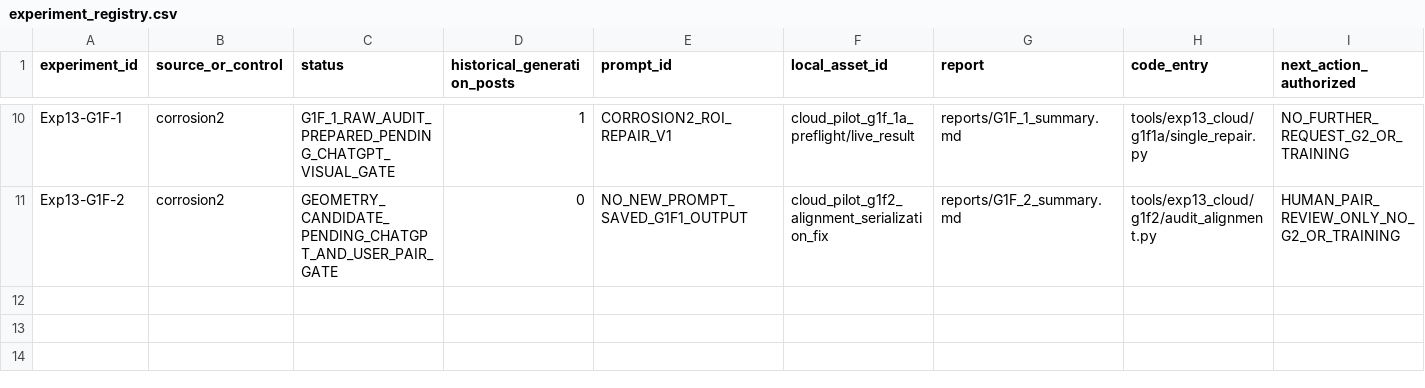
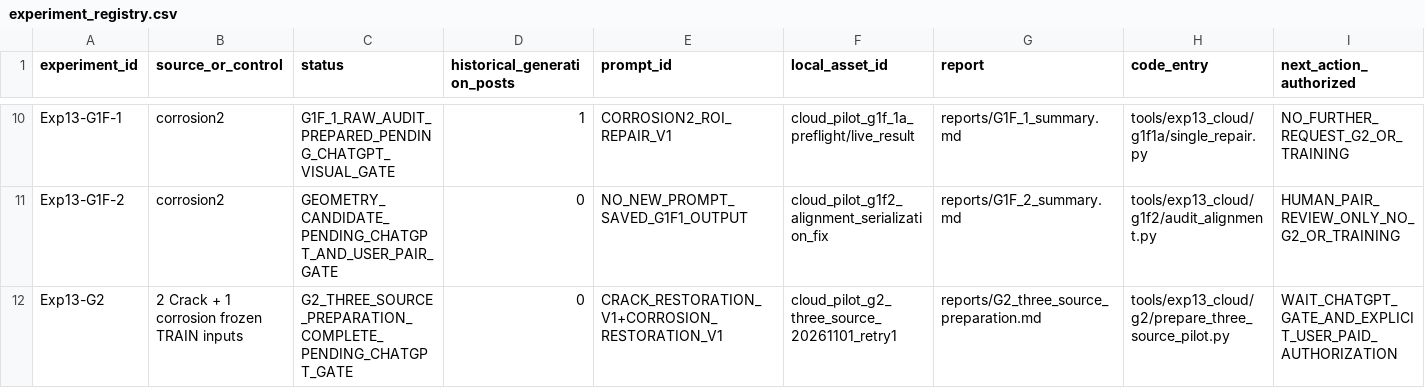
Before and after one commit to FlankKaicoder/borescope-new-seg-repro, a CSV file: docs/exp13_cloud/experiment_registry.csv, drawn as a sheet; only a part is shown, gaps mark what is left out.

```diff
--- a/docs/exp13_cloud/experiment_registry.csv
+++ b/docs/exp13_cloud/experiment_registry.csv
@@ -11 +11,2 @@ Exp13-G1F-1,corrosion2,G1F_1_RAW_AUDIT_PREPARED_PENDING_CHATGPT_VISUAL_GATE,1,CO
 Exp13-G1F-2,corrosion2,GEOMETRY_CANDIDATE_PENDING_CHATGPT_AND_USER_PAIR_GATE,0,NO_NEW_PROMPT_SAVED_G1F1_OUTPUT,cloud_pilot_g1f2_alignment_serialization_fix,reports/G1F_2_summary.md,tools/exp13_cloud/g1f2/audit_alignment.py,HUMAN_PAIR_REVIEW_ONLY_NO_G2_OR_TRAINING
+Exp13-G2,2 Crack + 1 corrosion frozen TRAIN inputs,G2_THREE_SOURCE_PREPARATION_COMPLETE_PENDING_CHATGPT_GATE,0,CRACK_RESTORATION_V1+CORROSION_RESTORATION_V1,cloud_pilot_g2_three_source_20261101_retry1,reports/G2_three_source_preparation.md,tools/exp13_cloud/g2/prepare_three_source_pilot.py,WAIT_CHATGPT_GATE_AND_EXPLICIT_USER_PAID_AUTHORIZATION
```
Also changed, not shown: results/experiment_registry.csv, 11 other files.
